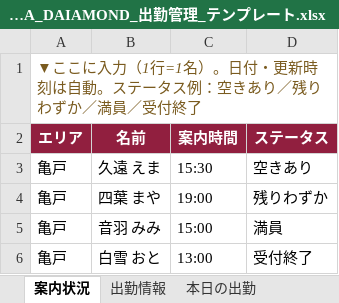
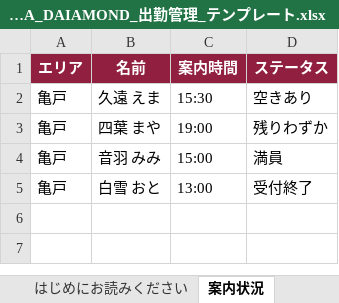
Before and after one commit to naoxxx0320-del/-, an Excel workbook: docs/AROMA_DAIAMOND_出勤管理_テンプレート.xlsx, sheet 案内状況, drawn as a sheet; values as stored, in another font and other column widths than the file's, no borders; the diff names each change by its address in the sheet, - before the commit and + after, or states it on an @@ line.

```diff
--- a/docs/AROMA_DAIAMOND_出勤管理_テンプレート.xlsx (sheet 案内状況)
+++ b/docs/AROMA_DAIAMOND_出勤管理_テンプレート.xlsx (sheet 案内状況)
+sheet tab: はじめにお読みください
-row 1: ▼ここに入力（1行=1名）。日付・更新時刻は自動。ステータス例：空きあり／残りわずか／満員／受付終了
```
Also changed, not shown: sheet 出勤情報, sheet 本日の出勤, 1 other file.
